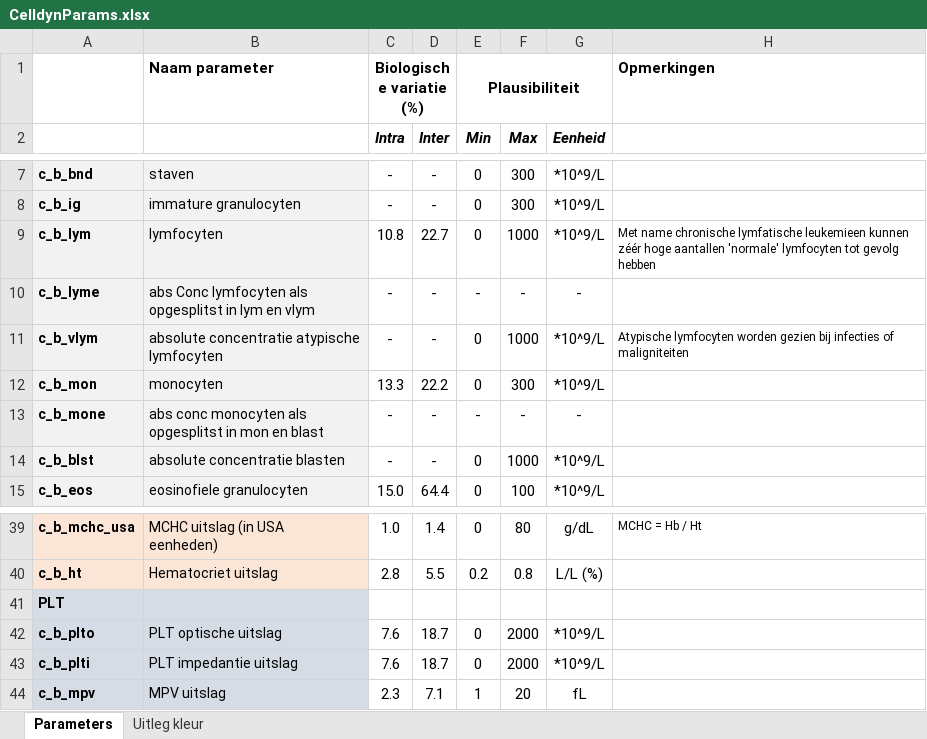
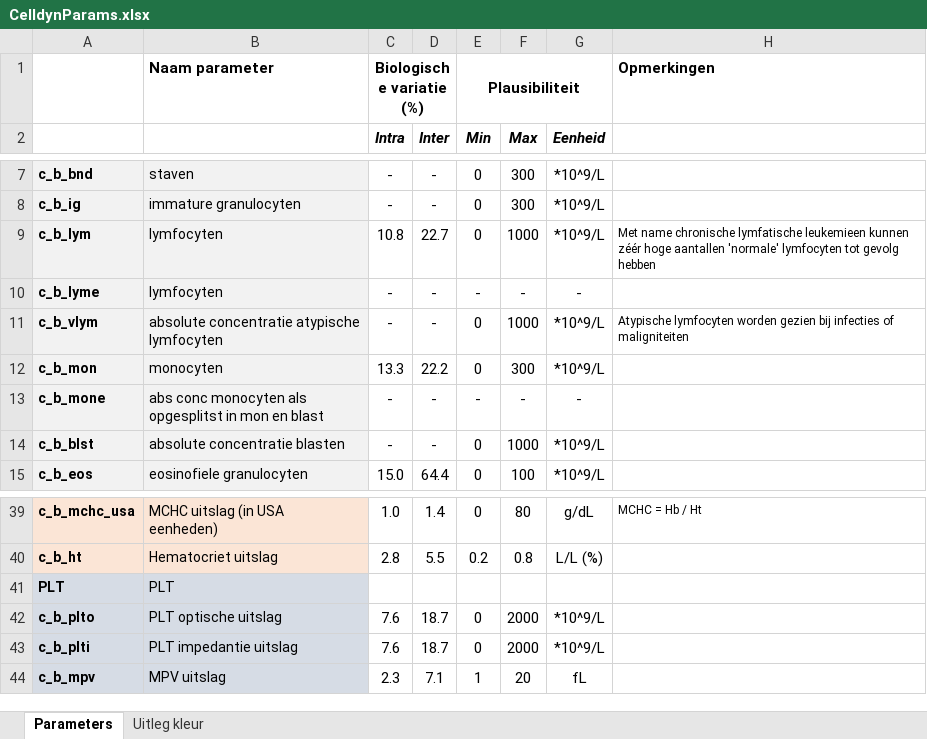
Before and after one commit to HJJoosse/celldyn_embedder, an Excel workbook: external/CelldynParams.xlsx, sheet Parameters, drawn as a sheet; only a part is shown, gaps mark what is left out; values as stored, in another font and other column widths than the file's, no borders; ↵ is a line break in a cell; the diff names each change by its address in the sheet, - before the commit and + after, or states it on an @@ line.

```diff
--- a/external/CelldynParams.xlsx (sheet Parameters)
+++ b/external/CelldynParams.xlsx (sheet Parameters)
-B10: abs Conc lymfocyten als ↵ opgesplitst in lym en vlym
+B10: lymfocyten
-B41: (empty)
+B41: PLT
```
Also changed, not shown: 4 other files.
